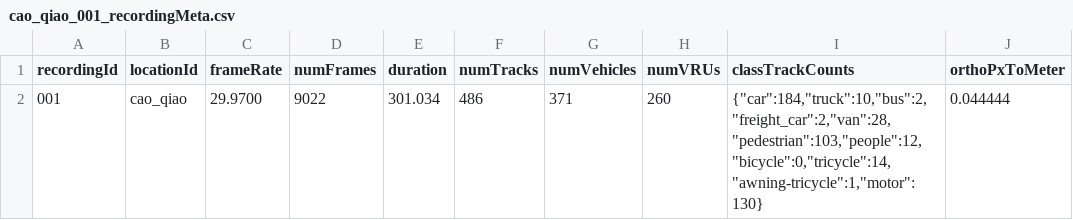
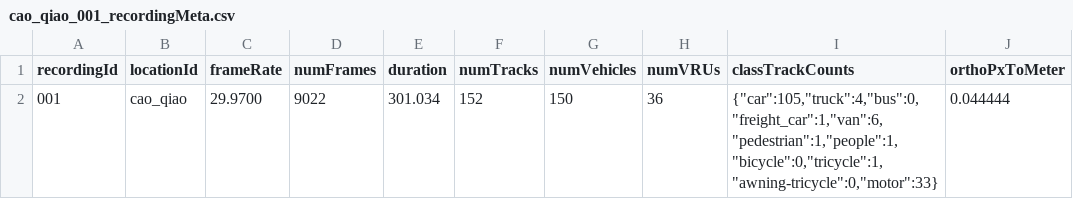
Before and after one commit to dudumonster/OpenVTER-, a CSV file: Visualization/Adjusted results/cao_qiao_001/full/cao_qiao_001_recordingMeta.csv, drawn as a sheet.

```diff
--- a/Visualization/Adjusted results/cao_qiao_001/full/cao_qiao_001_recordingMeta.csv
+++ b/Visualization/Adjusted results/cao_qiao_001/full/cao_qiao_001_recordingMeta.csv
@@ -1,2 +1,2 @@
 recordingId,locationId,frameRate,numFrames,duration,numTracks,numVehicles,numVRUs,classTrackCounts,orthoPxToMeter
-001,cao_qiao,29.9700,9022,301.034,486,371,260,"{""car"":184,""truck"":10,""bus"":2,""freight_car"":2,""van"":28,""pedestrian"":103,""people"":12,""bicycle"":0,""tricycle"":14,""awning-tricycle"":1,""motor"":130}",0.044444
+001,cao_qiao,29.9700,9022,301.034,152,150,36,"{""car"":105,""truck"":4,""bus"":0,""freight_car"":1,""van"":6,""pedestrian"":1,""people"":1,""bicycle"":0,""tricycle"":1,""awning-tricycle"":0,""motor"":33}",0.044444
```
Also changed, not shown: Visualization/Adjusted results/cao_qiao_001/moving_filtered/cao_qiao_001_recordingMeta.csv, 22 other files.
